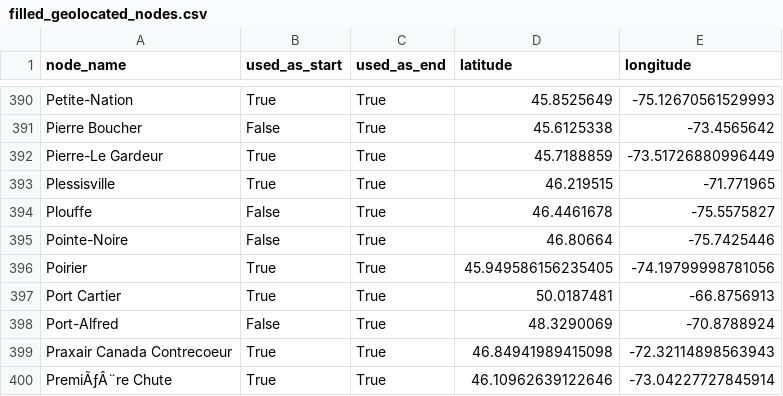
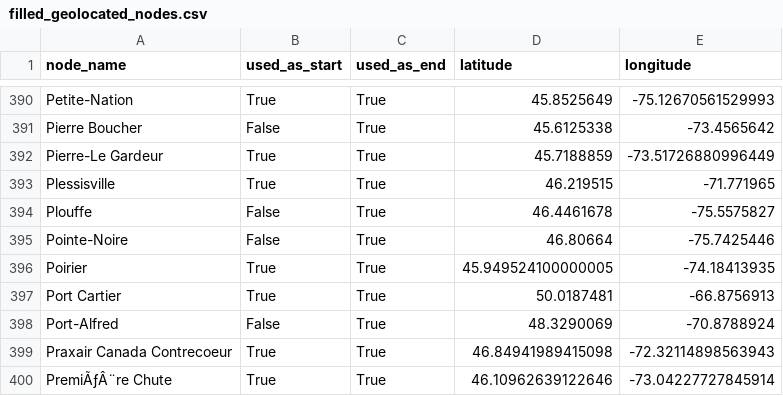
Before and after one commit to SCantin27/reseau, a CSV file: officiel/data/topology/filled_geolocated_nodes.csv, drawn as a sheet; only a part is shown, gaps mark what is left out.

```diff
--- a/officiel/data/topology/filled_geolocated_nodes.csv
+++ b/officiel/data/topology/filled_geolocated_nodes.csv
@@ -395,3 +395,3 @@ Plouffe,False,True,46.4461678,-75.5575827
 Pointe-Noire,False,True,46.80664,-75.7425446
-Poirier,True,True,45.949586156235405,-74.19799998781056
+Poirier,True,True,45.949524100000005,-74.18413935
 Port Cartier,True,True,50.0187481,-66.8756913
```
Also changed, not shown: 5 other files.
